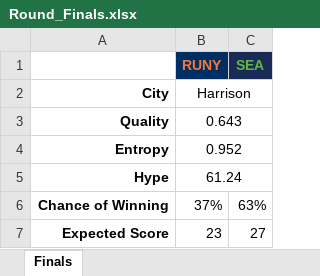
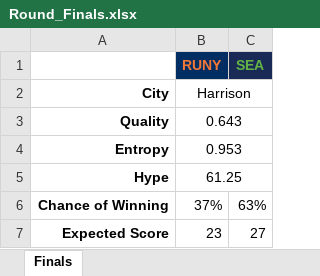
Before and after one commit to JoeJimFlood/RugbyPredictifier, an Excel workbook: 2022MLR/Weekly Forecasts/Round_Finals.xlsx, sheet Finals, drawn as a sheet; only a part is shown; values as stored, in another font and other column widths than the file's, no borders; the diff names each change by its address in the sheet, - before the commit and + after, or states it on an @@ line.

Commit message:
Finally updated RUNY's name change

```diff
--- a/2022MLR/Weekly Forecasts/Round_Finals.xlsx (sheet Finals)
+++ b/2022MLR/Weekly Forecasts/Round_Finals.xlsx (sheet Finals)
-B4 (RUNY): 0.952
+B4 (RUNY): 0.953
-B5 (RUNY): 61.24
+B5 (RUNY): 61.25
```
Also changed, not shown: 3 other files.
